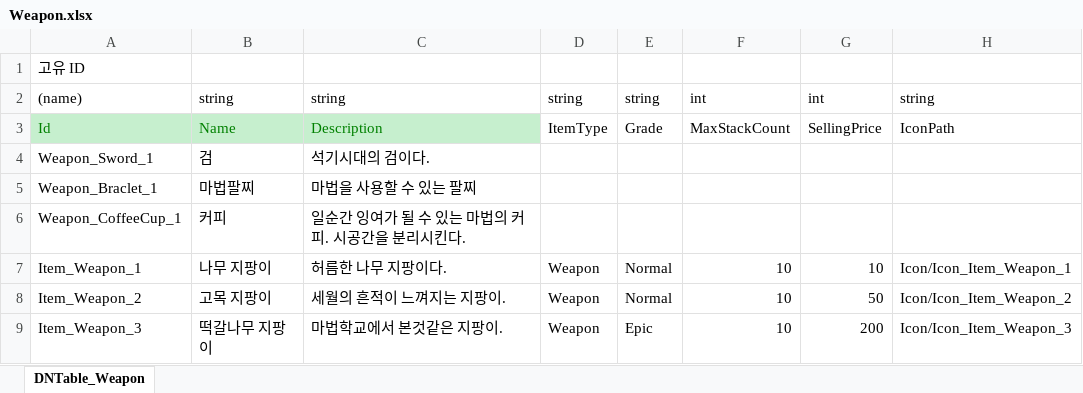
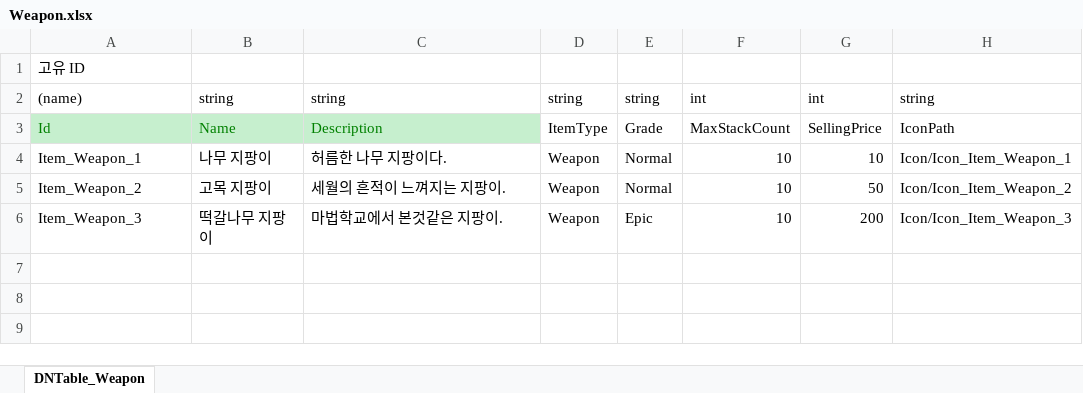
Before and after one commit to junny2969/2DMainProject, an Excel workbook: JsonConverter/ExcelFiles/Weapon.xlsx, sheet DNTable_Weapon, drawn as a sheet; values as stored, in another font and other column widths than the file's, no borders; the diff names each change by its address in the sheet, - before the commit and + after, or states it on an @@ line.

```diff
--- a/JsonConverter/ExcelFiles/Weapon.xlsx (sheet DNTable_Weapon)
+++ b/JsonConverter/ExcelFiles/Weapon.xlsx (sheet DNTable_Weapon)
-row 4: Weapon_Sword_1 | 검 | 석기시대의 검이다.
-row 5: Weapon_Braclet_1 | 마법팔찌 | 마법을 사용할 수 있는 팔찌
-row 6: Weapon_CoffeeCup_1 | 커피 | 일순간 잉여가 될 수 있는 마법의 커피. 시공간을 분리시킨다.
```
Also changed, not shown: JsonConverter/ExcelFiles/Skill.xlsx, 12 other files.
